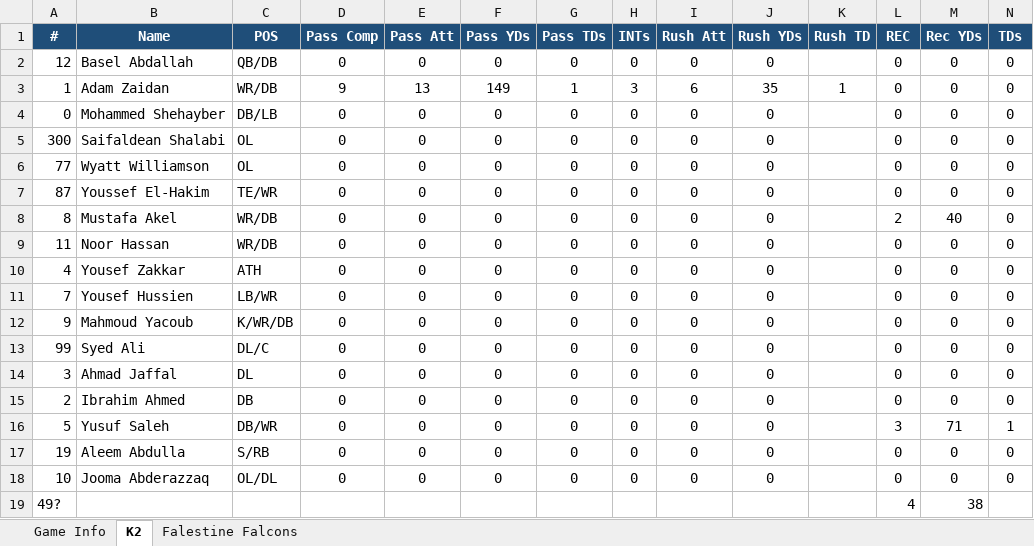
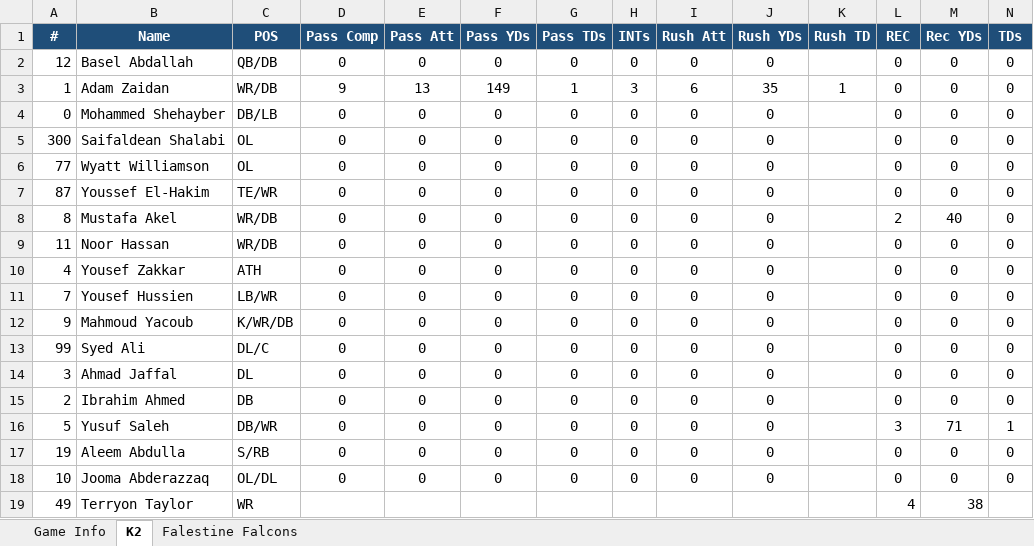
Before and after one commit to KxPFFL/KxPFFL.github.io, an Excel workbook: game-stats/Week2_K2_vs_Falestine-Falcons.xlsx, sheet K2, drawn as a sheet; only a part is shown; values as stored, in another font and other column widths than the file's, no borders; removed rows and columns are numbered as before the commit, all else as after; rows hold the shown columns only; the diff names each change by its address in the sheet, - before the commit and + after, or states it on an @@ line.

```diff
--- a/game-stats/Week2_K2_vs_Falestine-Falcons.xlsx (sheet K2)
+++ b/game-stats/Week2_K2_vs_Falestine-Falcons.xlsx (sheet K2)
-row 19: 49? |  |  |  |  |  |  |  |  |  |  | 4 | 38
+row 19: 49 | Terryon Taylor | WR |  |  |  |  |  |  |  |  | 4 | 38
```
Also changed, not shown: game-stats/Week1_Desert-Lions_vs_K2.xlsx, game-stats/Week4_WarBred_vs_K2.xlsx, 6 other files.
